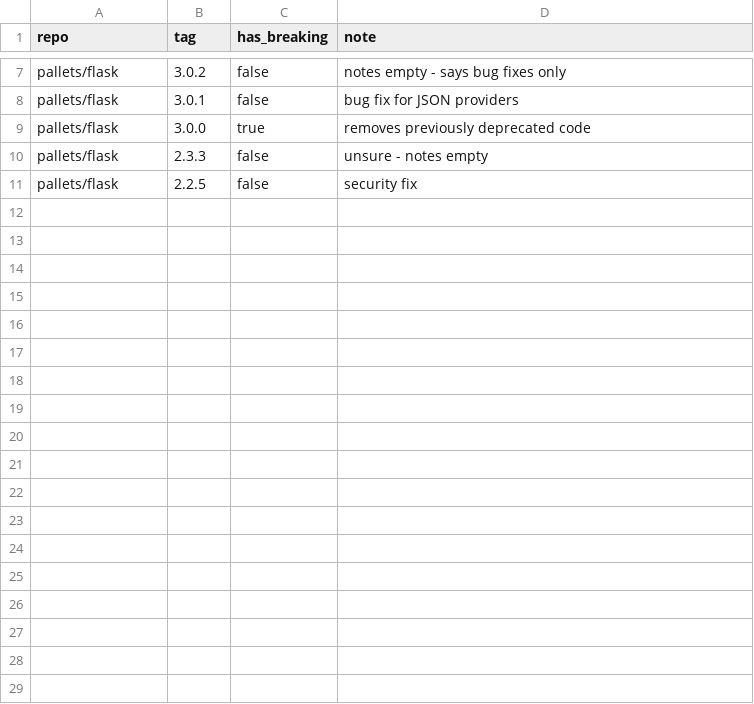
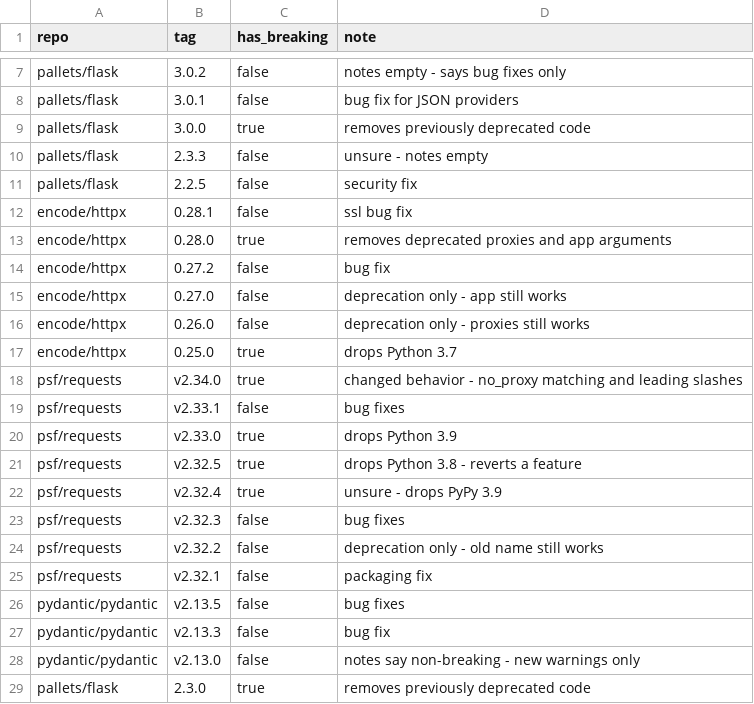
Before and after one commit to inari-x/release-radar, a CSV file: evals/dataset.csv, drawn as a sheet; only a part is shown, gaps mark what is left out.

Commit message:
wip: eval script with precision and recall

```diff
--- a/evals/dataset.csv
+++ b/evals/dataset.csv
@@ -11 +11,19 @@ pallets/flask,2.3.3,false,unsure - notes empty
 pallets/flask,2.2.5,false,security fix
+encode/httpx,0.28.1,false,ssl bug fix
+encode/httpx,0.28.0,true,removes deprecated proxies and app arguments
+encode/httpx,0.27.2,false,bug fix
+encode/httpx,0.27.0,false,deprecation only - app still works
+encode/httpx,0.26.0,false,deprecation only - proxies still works
+encode/httpx,0.25.0,true,drops Python 3.7
+psf/requests,v2.34.0,true,changed behavior - no_proxy matching and leading slashes
+psf/requests,v2.33.1,false,bug fixes
+psf/requests,v2.33.0,true,drops Python 3.9
+psf/requests,v2.32.5,true,drops Python 3.8 - reverts a feature
+psf/requests,v2.32.4,true,unsure - drops PyPy 3.9
+psf/requests,v2.32.3,false,bug fixes
+psf/requests,v2.32.2,false,deprecation only - old name still works
+psf/requests,v2.32.1,false,packaging fix
+pydantic/pydantic,v2.13.5,false,bug fixes
+pydantic/pydantic,v2.13.3,false,bug fix
+pydantic/pydantic,v2.13.0,false,notes say non-breaking - new warnings only
+pallets/flask,2.3.0,true,removes previously deprecated code
```
Also changed, not shown: 6 other files.
